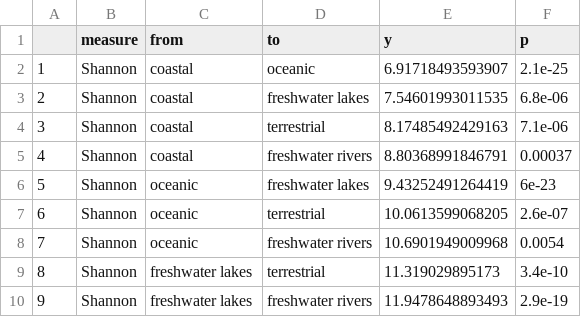
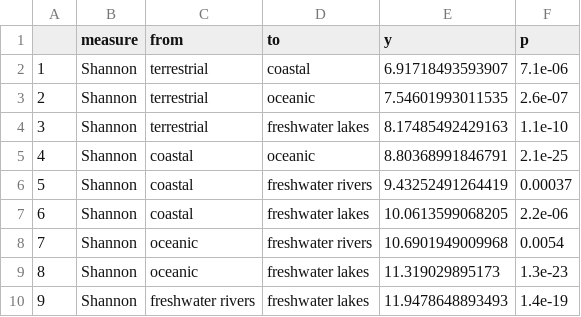
Before and after one commit to vaulot/Paper-2021-Vaulot-metapr2, a CSV file: R/anova_diversity.csv, drawn as a sheet.

```diff
--- a/R/anova_diversity.csv
+++ b/R/anova_diversity.csv
@@ -1,10 +1,10 @@
 "","measure","from","to","y","p"
-"1","Shannon","coastal","oceanic","6.91718493593907","2.1e-25"
-"2","Shannon","coastal","freshwater lakes","7.54601993011535","6.8e-06"
-"3","Shannon","coastal","terrestrial","8.17485492429163","7.1e-06"
-"4","Shannon","coastal","freshwater rivers","8.80368991846791","0.00037"
-"5","Shannon","oceanic","freshwater lakes","9.43252491264419","6e-23"
-"6","Shannon","oceanic","terrestrial","10.0613599068205","2.6e-07"
+"1","Shannon","terrestrial","coastal","6.91718493593907","7.1e-06"
+"2","Shannon","terrestrial","oceanic","7.54601993011535","2.6e-07"
+"3","Shannon","terrestrial","freshwater lakes","8.17485492429163","1.1e-10"
+"4","Shannon","coastal","oceanic","8.80368991846791","2.1e-25"
+"5","Shannon","coastal","freshwater rivers","9.43252491264419","0.00037"
+"6","Shannon","coastal","freshwater lakes","10.0613599068205","2.2e-06"
 "7","Shannon","oceanic","freshwater rivers","10.6901949009968","0.0054"
-"8","Shannon","freshwater lakes","terrestrial","11.319029895173","3.4e-10"
-"9","Shannon","freshwater lakes","freshwater rivers","11.9478648893493","2.9e-19"
+"8","Shannon","oceanic","freshwater lakes","11.319029895173","1.3e-23"
+"9","Shannon","freshwater rivers","freshwater lakes","11.9478648893493","1.4e-19"
```
Also changed, not shown: 6 other files.
